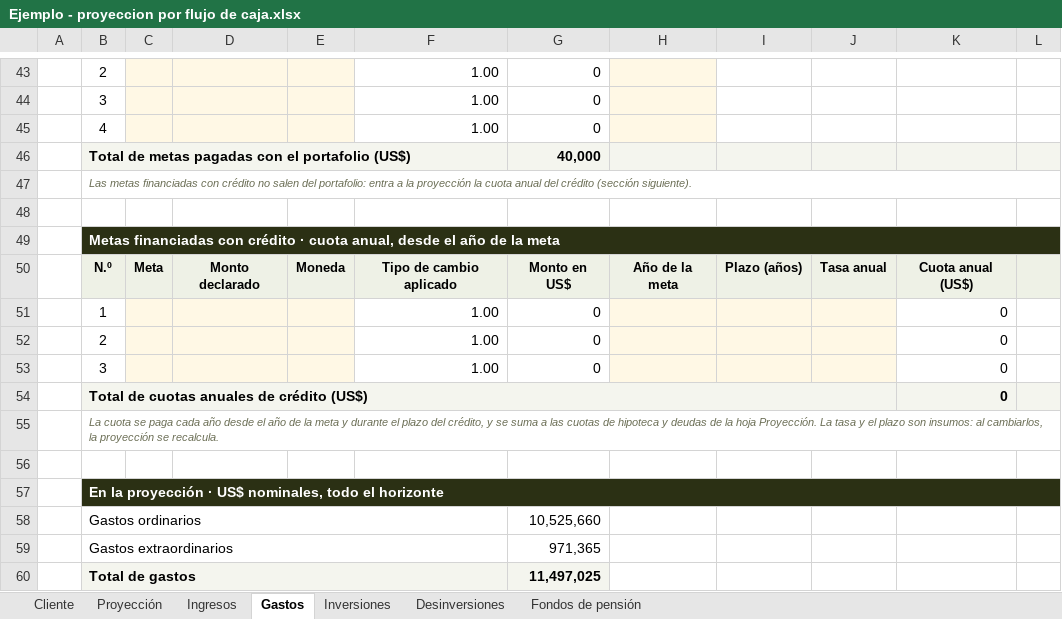
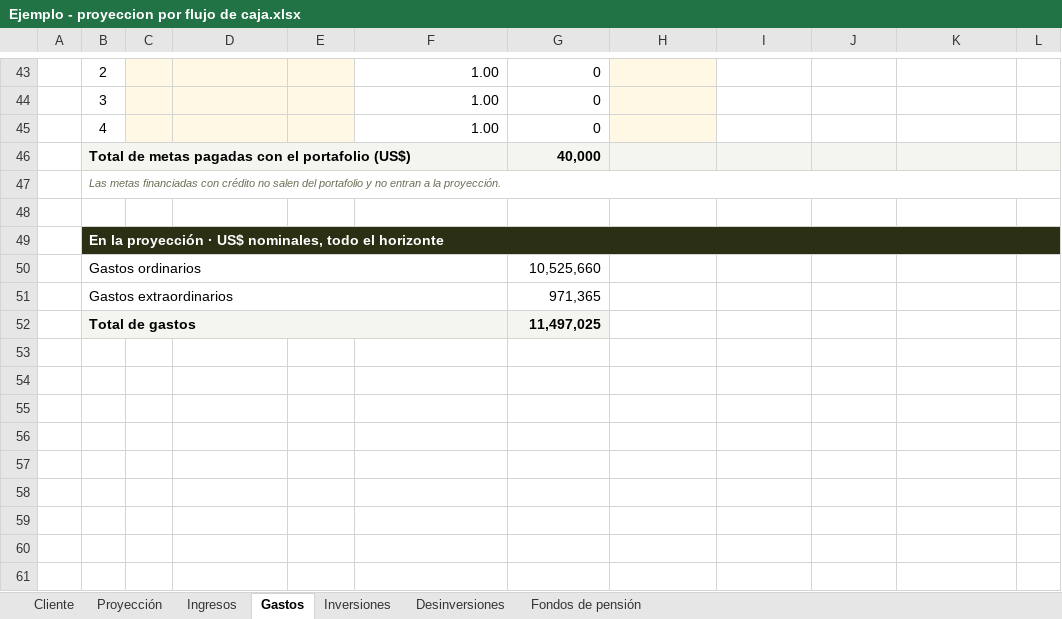
Before and after one commit to jzunigachoto/chotocruzco-FinancePlanning, an Excel workbook: Ejemplo - proyeccion por flujo de caja.xlsx, sheet Gastos, drawn as a sheet; only a part is shown, gaps mark what is left out; values as stored, in another font and other column widths than the file's, no borders; the diff names each change by its address in the sheet, - before the commit and + after, or states it on an @@ line.

```diff
--- a/Ejemplo - proyeccion por flujo de caja.xlsx (sheet Gastos)
+++ b/Ejemplo - proyeccion por flujo de caja.xlsx (sheet Gastos)
-B47: …salen del portafolio: entra a la proyección la cuota anual del crédito (sección siguiente).
+B47: …salen del portafolio y no entran a la proyección.
-row 48: (empty)
-row 49:  | Metas financiadas con crédito · cuota anual, desde el año de la meta
-row 50:  | N.º | Meta | Monto declarado | Moneda | Tipo de cambio aplicado | Monto en US$ | Año de la meta | Plazo (años) | Tasa anual | Cuota anual (US$)
-row 51:  | 1 |  |  |  | 1.00 | 0 |  |  |  | 0
-row 52:  | 2 |  |  |  | 1.00 | 0 |  |  |  | 0
-row 53:  | 3 |  |  |  | 1.00 | 0 |  |  |  | 0
-row 54:  | Total de cuotas anuales de crédito (US$) |  |  |  |  |  |  |  |  | 0
-row 55:  | La cuota se paga cada año desde el año de la meta y durante el plazo del crédito, y se suma a las cuotas de hipoteca y deudas de la hoja Proyección. La tasa y el plazo son insumos: al cambiarlos, la proyección se recalcula.
```
Also changed, not shown: sheet Cliente, sheet Inversiones, formulas that keep their value, plantilla_familias.xlsx, plantilla_instituciones.xlsx, 8 other files.
